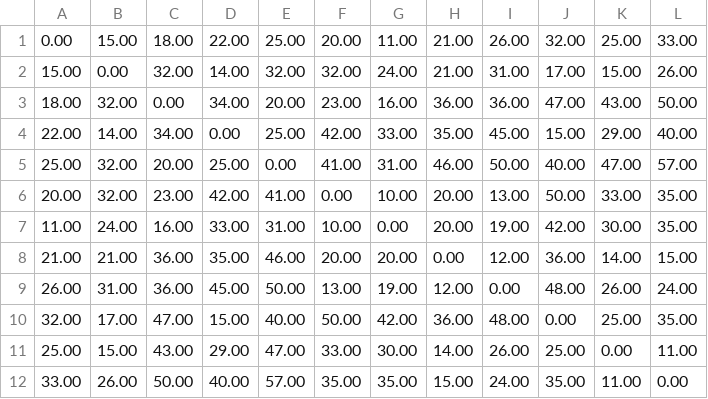
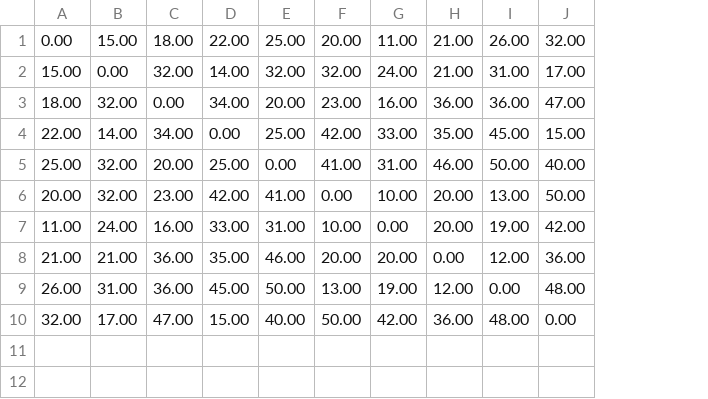
Before and after one commit to KoheiKai/CVRP_Program, a CSV file: cost.csv, drawn as a sheet; the diff names each change by its address in the sheet, - before the commit and + after, or states it on an @@ line.

```diff
--- a/cost.csv
+++ b/cost.csv
-column K, rows 1-10: 25.00 | 15.00 | 43.00 | 29.00 | 47.00 | 33.00 | 30.00 | 14.00 | 26.00 | 25.00
-column L, rows 1-10: 33.00 | 26.00 | 50.00 | 40.00 | 57.00 | 35.00 | 35.00 | 15.00 | 24.00 | 35.00
-row 11: 25.00 | 15.00 | 43.00 | 29.00 | 47.00 | 33.00 | 30.00 | 14.00 | 26.00 | 25.00 | 0.00 | 11.00
-row 12: 33.00 | 26.00 | 50.00 | 40.00 | 57.00 | 35.00 | 35.00 | 15.00 | 24.00 | 35.00 | 11.00 | 0.00
```
Also changed, not shown: 13 other files.
